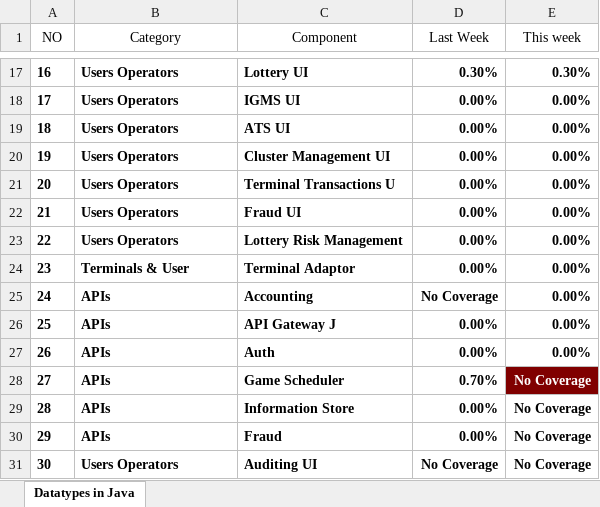
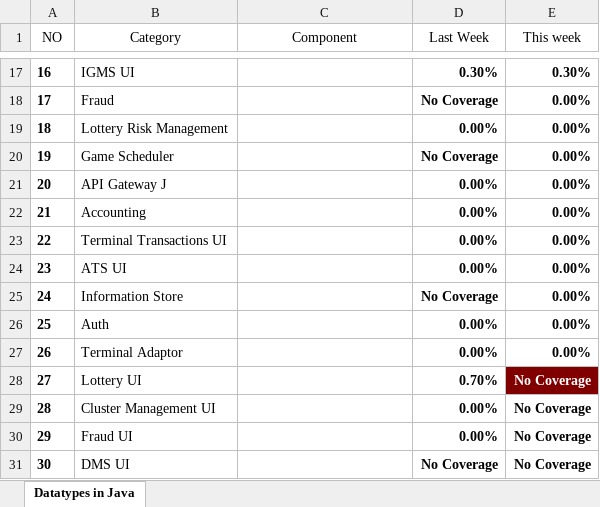
Before and after one commit to goxr3plus/JSoup-Apache-Poi-Example, an Excel workbook: SonarExcel/SonarQube_2019-01-28.xlsx, sheet Datatypes in Java, drawn as a sheet; only a part is shown, gaps mark what is left out; values as stored, in another font and other column widths than the file's, no borders; the diff covers the shown part only; the diff names each change by its address in the sheet, - before the commit and + after, or states it on an @@ line.

```diff
--- a/SonarExcel/SonarQube_2019-01-28.xlsx (sheet Datatypes in Java)
+++ b/SonarExcel/SonarQube_2019-01-28.xlsx (sheet Datatypes in Java)
-B17:B31 bold: on
+B17:B31 bold: off
-B17 (Category): Users Operators
+B17 (Category): IGMS UI
-C17 (Component): Lottery UI
+C17 (Component): (empty)
-B18 (Category): Users Operators
+B18 (Category): Fraud
-C18 (Component): IGMS UI
+C18 (Component): (empty)
-D18 (Last Week): 0.00%
+D18 (Last Week): No Coverage
-B19 (Category): Users Operators
+B19 (Category): Lottery Risk Management
-C19 (Component): ATS UI
+C19 (Component): (empty)
-B20 (Category): Users Operators
+B20 (Category): Game Scheduler
-C20 (Component): Cluster Management UI
+C20 (Component): (empty)
-D20 (Last Week): 0.00%
+D20 (Last Week): No Coverage
-B21 (Category): Users Operators
+B21 (Category): API Gateway J
-C21 (Component): Terminal Transactions U
+C21 (Component): (empty)
-B22 (Category): Users Operators
+B22 (Category): Accounting
-C22 (Component): Fraud UI
+C22 (Component): (empty)
-B23 (Category): Users Operators
+B23 (Category): Terminal Transactions UI
-C23 (Component): Lottery Risk Management
+C23 (Component): (empty)
-B24 (Category): Terminals & User
+B24 (Category): ATS UI
-C24 (Component): Terminal Adaptor
+C24 (Component): (empty)
-B25 (Category): APIs
+B25 (Category): Information Store
-C25 (Component): Accounting
+C25 (Component): (empty)
-B26 (Category): APIs
+B26 (Category): Auth
-C26 (Component): API Gateway J
+C26 (Component): (empty)
-B27 (Category): APIs
+B27 (Category): Terminal Adaptor
-C27 (Component): Auth
+C27 (Component): (empty)
-B28 (Category): APIs
+B28 (Category): Lottery UI
-C28 (Component): Game Scheduler
+C28 (Component): (empty)
-B29 (Category): APIs
+B29 (Category): Cluster Management UI
-C29 (Component): Information Store
+C29 (Component): (empty)
-B30 (Category): APIs
+B30 (Category): Fraud UI
-C30 (Component): Fraud
+C30 (Component): (empty)
-B31 (Category): Users Operators
+B31 (Category): DMS UI
-C31 (Component): Auditing UI
+C31 (Component): (empty)
```
Also changed, not shown: 36 edited cells and cell formats elsewhere in this sheet, SonarExcel/Sonarqube_2019-01-18.xlsx, 1 other file.
